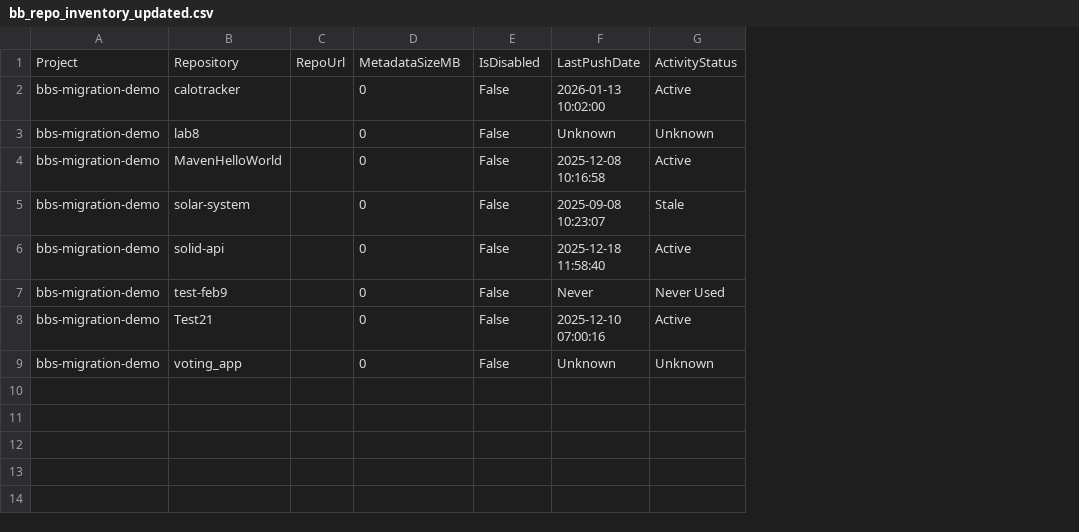
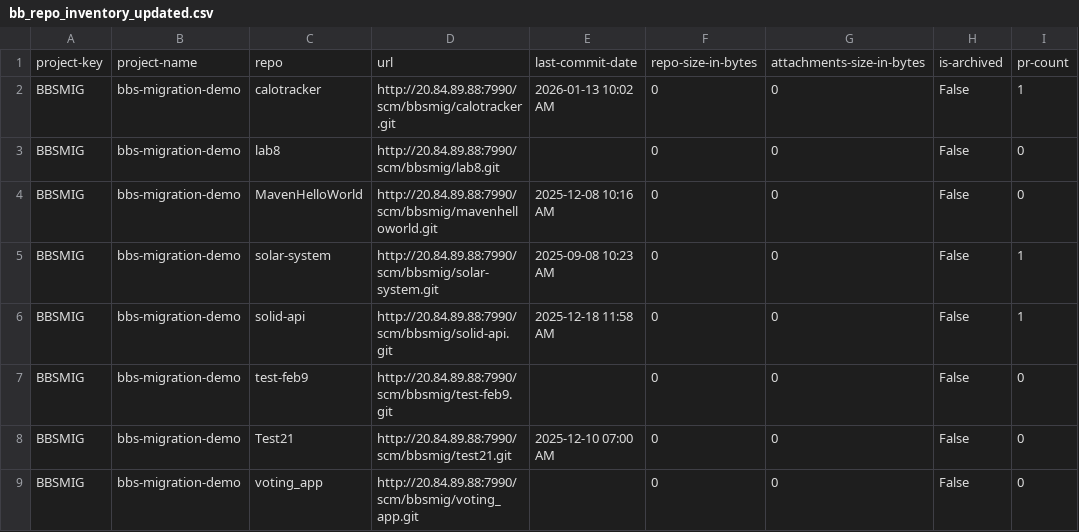
Before and after one commit to Mahesh3602/Repo-migration-inventory-pagination, a CSV file: Bitbucket/bb_repo_inventory_updated.csv, drawn as a sheet; removed rows and columns are numbered as before the commit, all else as after; the diff names each change by its address in the sheet, - before the commit and + after, or states it on an @@ line.

```diff
--- a/Bitbucket/bb_repo_inventory_updated.csv
+++ b/Bitbucket/bb_repo_inventory_updated.csv
+column A, rows 2-9: all BBSMIG
-column C, empty
+column D, rows 2-9: http://20.84.89.88:7990/scm/bbsmig/calotracker.git | http://20.84.89.88:7990/scm/bbsmig/lab8.git | http://20.84.89.88:7990/scm/bbsmig/mavenhelloworld.git | http://20.84.89.88:7990/scm/bbsmig/solar-system.git | http://20.84.89.88:7990/scm/bbsmig/solid-api.git | http://20.84.89.88:7990/scm/bbsmig/test-feb9.git | http://20.84.89.88:7990/scm/bbsmig/test21.git | http://20.84.89.88:7990/scm/bbsmig/voting_app.git
+column E, rows 2-8: 2026-01-13 10:02 AM |  | 2025-12-08 10:16 AM | 2025-09-08 10:23 AM | 2025-12-18 11:58 AM |  | 2025-12-10 07:00 AM
+column G, rows 2-9: all 0
-column F, rows 2-9: 2026-01-13 10:02:00 | Unknown | 2025-12-08 10:16:58 | 2025-09-08 10:23:07 | 2025-12-18 11:58:40 | Never | 2025-12-10 07:00:16 | Unknown
-column G, rows 2-9: Active | Unknown | Active | Stale | Active | Never Used | Active | Unknown
+column I, rows 2-9: 1 | 0 | 0 | 1 | 1 | 0 | 0 | 0
-row 1: Project | Repository | RepoUrl | MetadataSizeMB | IsDisabled | LastPushDate | ActivityStatus
+row 1: project-key | project-name | repo | url | last-commit-date | repo-size-in-bytes | attachments-size-in-bytes | is-archived | pr-count
```
Also changed, not shown: 6 other files.
